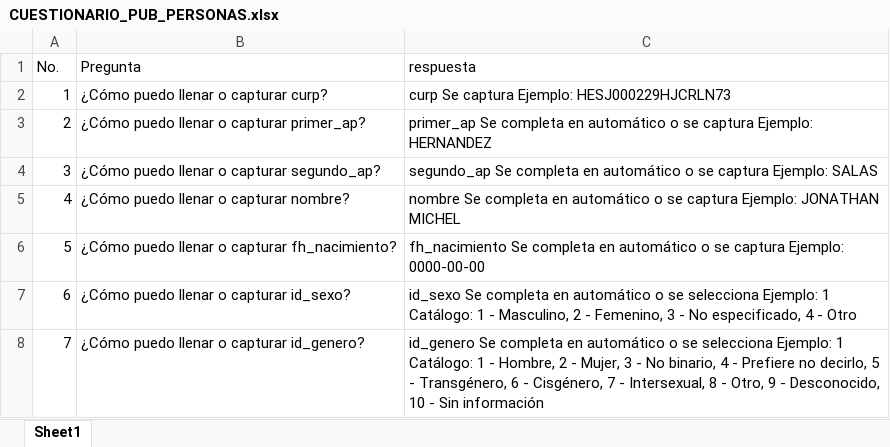
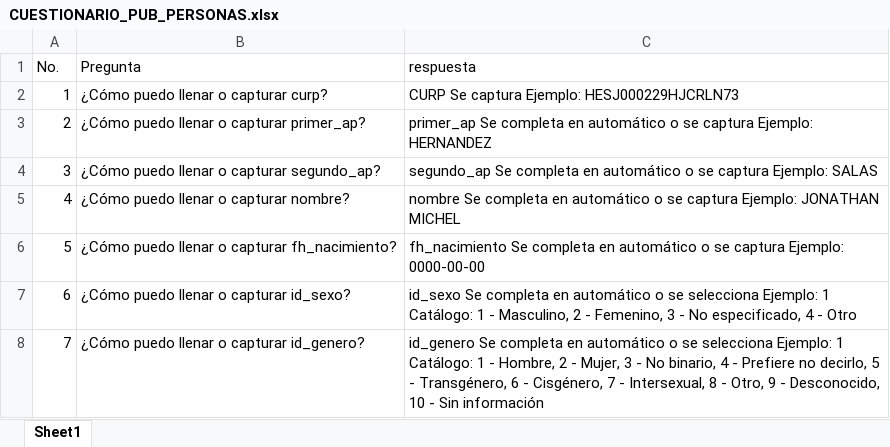
Before and after one commit to noemi-desing/acesoriasPUB, an Excel workbook: catalogos/CUESTIONARIO_PUB_PERSONAS.xlsx, sheet Sheet1, drawn as a sheet; only a part is shown; values as stored, in another font and other column widths than the file's, no borders; the diff names each change by its address in the sheet, - before the commit and + after, or states it on an @@ line.

```diff
--- a/catalogos/CUESTIONARIO_PUB_PERSONAS.xlsx (sheet Sheet1)
+++ b/catalogos/CUESTIONARIO_PUB_PERSONAS.xlsx (sheet Sheet1)
-C2 (respuesta): curp Se captura Ejemplo: HESJ000229HJCRLN73
+C2 (respuesta): CURP Se captura Ejemplo: HESJ000229HJCRLN73
```
Also changed, not shown: catalogos/CUESTIONARIO_ACTORES_SOCIALES.xlsx, 2 other files.
